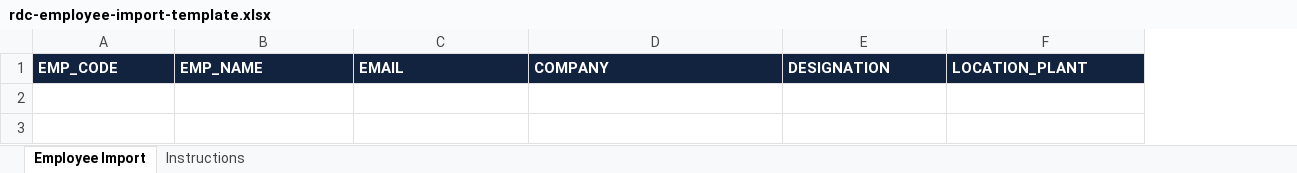
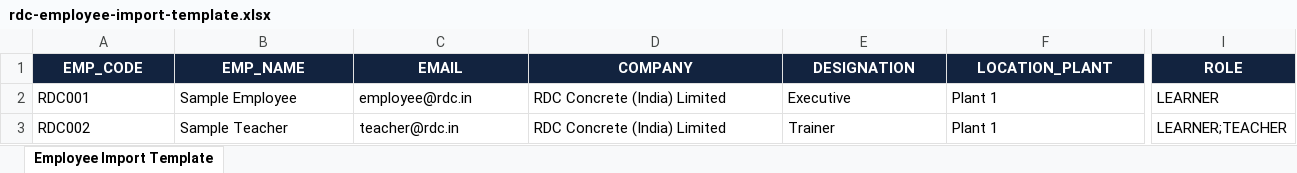
Before and after one commit to drbhoon/rdc-sub-lms, an Excel workbook: public/templates/rdc-employee-import-template.xlsx, sheet Employee Import Template, drawn as a sheet; only a part is shown, gaps mark what is left out; values as stored, in another font and other column widths than the file's, no borders; rows hold the shown columns only; the diff covers the shown part only; the diff names each change by its address in the sheet, - before the commit and + after, or states it on an @@ line.

Commit message:
Add learner AI and assessment report updates

```diff
--- a/public/templates/rdc-employee-import-template.xlsx (sheet Employee Import Template)
+++ b/public/templates/rdc-employee-import-template.xlsx (sheet Employee Import Template)
-sheet tab: Employee Import
+sheet tab: Employee Import Template
-sheet tab: Instructions
+column I (ROLE), empty
-A1:F1 alignment: left
+A1:F1 alignment: center
+row 2: RDC001 | Sample Employee | employee@rdc.in | RDC Concrete (India) Limited | Executive | Plant 1 | LEARNER
+row 3: RDC002 | Sample Teacher | teacher@rdc.in | RDC Concrete (India) Limited | Trainer | Plant 1 | LEARNER;TEACHER
```
Also changed, not shown: cell formats elsewhere in this sheet, 21 other files.
